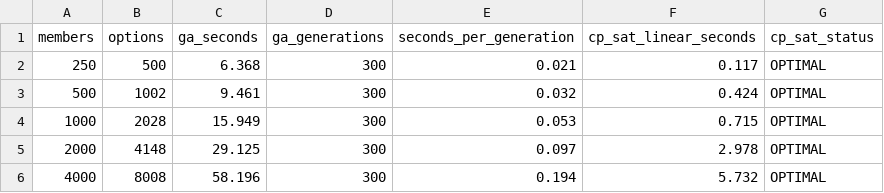
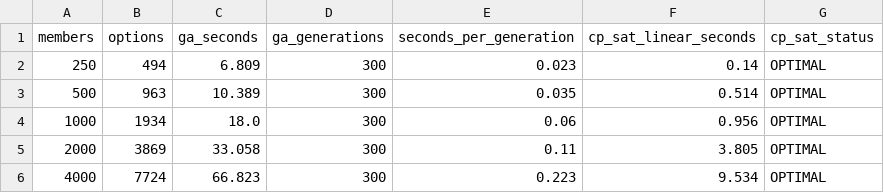
Before and after one commit to sgtaziz/IRS-PM-2026-08-17-ISFT-GRP-16-AnchorAI, a CSV file: SystemCode/notebooks/results/e5_speed.csv, drawn as a sheet.

```diff
--- a/SystemCode/notebooks/results/e5_speed.csv
+++ b/SystemCode/notebooks/results/e5_speed.csv
@@ -1,6 +1,6 @@
 members,options,ga_seconds,ga_generations,seconds_per_generation,cp_sat_linear_seconds,cp_sat_status
-250,500,6.368,300,0.021,0.117,OPTIMAL
-500,1002,9.461,300,0.032,0.424,OPTIMAL
-1000,2028,15.949,300,0.053,0.715,OPTIMAL
-2000,4148,29.125,300,0.097,2.978,OPTIMAL
-4000,8008,58.196,300,0.194,5.732,OPTIMAL
+250,494,6.809,300,0.023,0.14,OPTIMAL
+500,963,10.389,300,0.035,0.514,OPTIMAL
+1000,1934,18.0,300,0.06,0.956,OPTIMAL
+2000,3869,33.058,300,0.11,3.805,OPTIMAL
+4000,7724,66.823,300,0.223,9.534,OPTIMAL
```
Also changed, not shown: SystemCode/notebooks/results/e4_estimates.csv, SystemCode/notebooks/results/e4_optimiser.csv, 18 other files.
